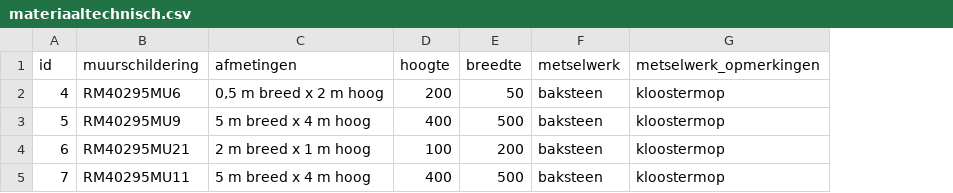
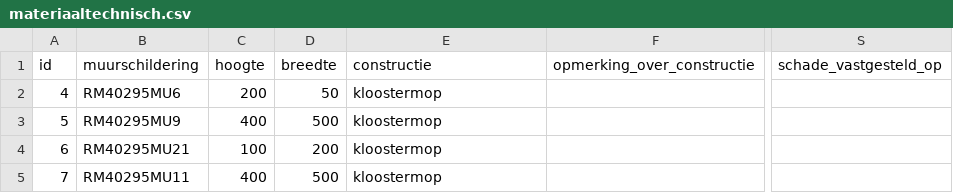
Before and after one commit to mmmenno/muurschilderingen, a CSV file: data/materiaaltechnisch.csv, drawn as a sheet; only a part is shown, gaps mark what is left out; removed rows and columns are numbered as before the commit, all else as after; the diff names each change by its address in the sheet, - before the commit and + after, or states it on an @@ line.

Commit message:
materiaaltechnisch

```diff
--- a/data/materiaaltechnisch.csv
+++ b/data/materiaaltechnisch.csv
-column C (afmetingen), rows 2-5: 0,5 m breed x 2 m hoog | 5 m breed x 4 m hoog | 2 m breed x 1 m hoog | 5 m breed x 4 m hoog
-column F (metselwerk), rows 2-5: all baksteen
+column F (opmerking_over_constructie), empty
+column S (schade_vastgesteld_op), empty
-E1: metselwerk_opmerkingen
+E1: constructie
```
Also changed, not shown: 1 other file.
